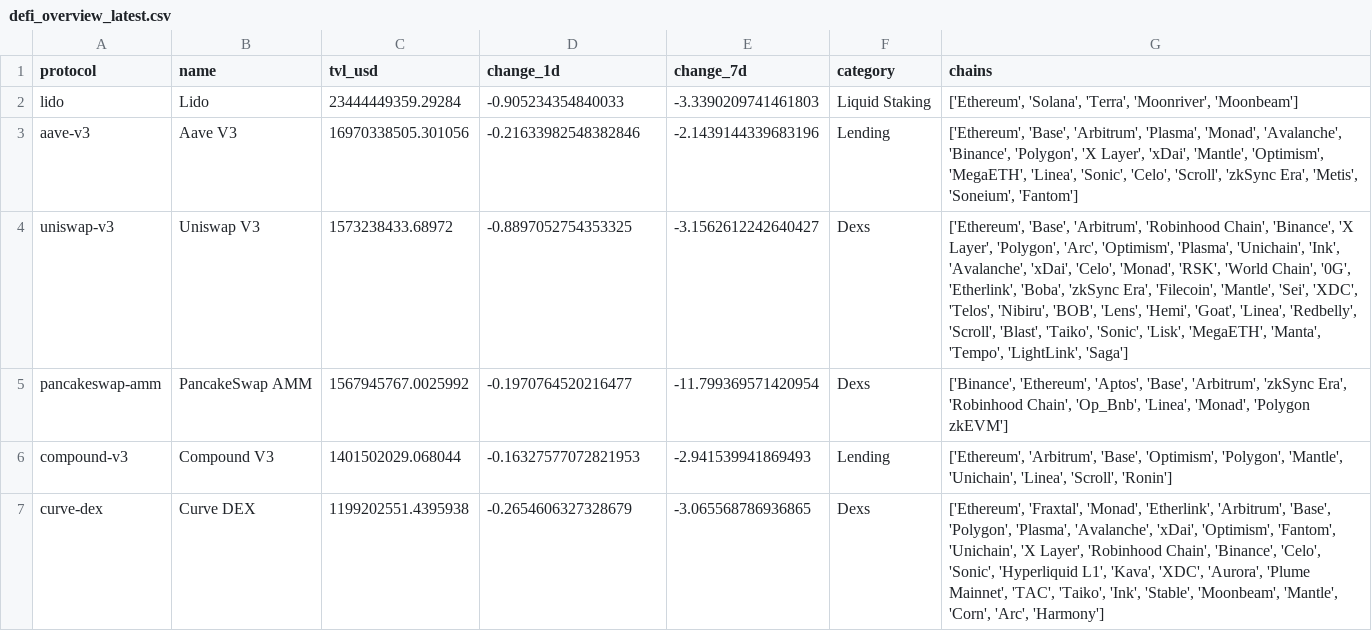
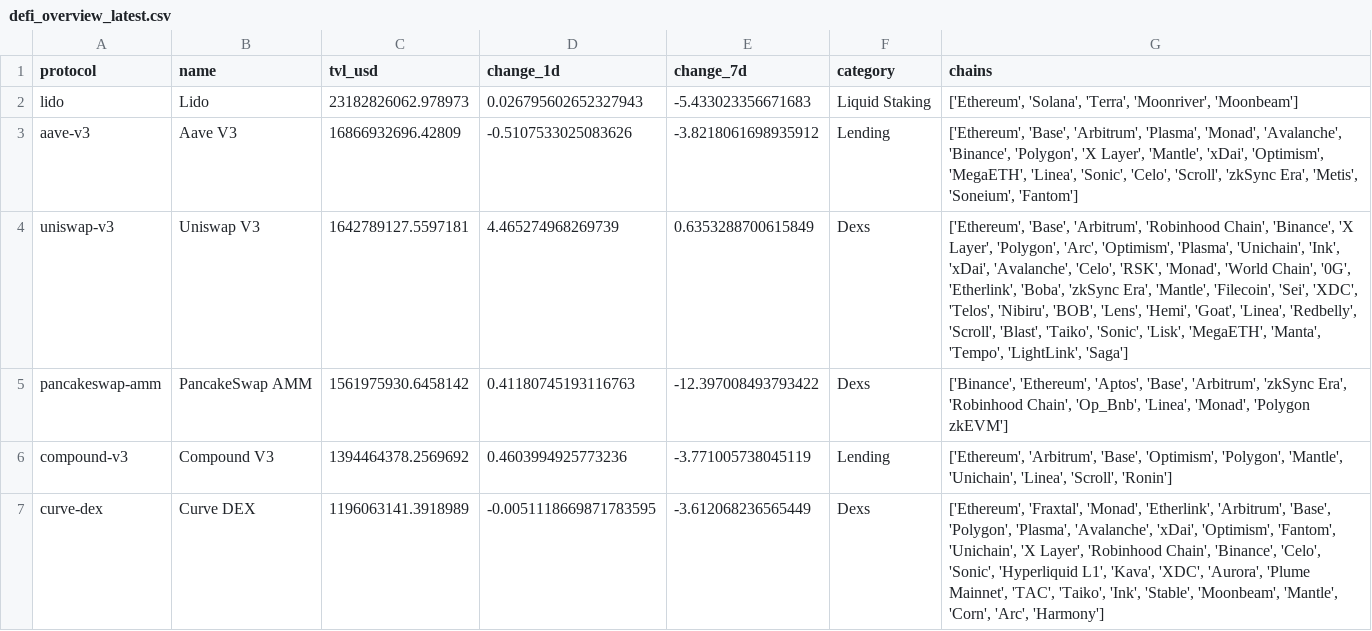
Before and after one commit to hugoneuvillepro-web/crypto-premium-dataset, a CSV file: defi_overview_latest.csv, drawn as a sheet.

Commit message:
Update DeFi dataset 2026-10-19

```diff
--- a/defi_overview_latest.csv
+++ b/defi_overview_latest.csv
@@ -1,7 +1,7 @@
 protocol,name,tvl_usd,change_1d,change_7d,category,chains
-lido,Lido,23444449359.29284,-0.905234354840033,-3.3390209741461803,Liquid Staking,"['Ethereum', 'Solana', 'Terra', 'Moonriver', 'Moonbeam']"
-aave-v3,Aave V3,16970338505.301056,-0.21633982548382846,-2.1439144339683196,Lending,"['Ethereum', 'Base', 'Arbitrum', 'Plasma', 'Monad', 'Avalanche', 'Binance', 'Polygon', 'X Layer', 'xDai', 'Mantle', 'Optimism', 'MegaETH', 'Linea', 'Sonic', 'Celo', 'Scroll', 'zkSync Era', 'Metis', 'Soneium', 'Fantom']"
-uniswap-v3,Uniswap V3,1573238433.68972,-0.8897052754353325,-3.1562612242640427,Dexs,"['Ethereum', 'Base', 'Arbitrum', 'Robinhood Chain', 'Binance', 'X Layer', 'Polygon', 'Arc', 'Optimism', 'Plasma', 'Unichain', 'Ink', 'Avalanche', 'xDai', 'Celo', 'Monad', 'RSK', 'World Chain', '0G', 'Etherlink', 'Boba', 'zkSync Era', 'Filecoin', 'Mantle', 'Sei', 'XDC', 'Telos', 'Nibiru', 'BOB', 'Lens', 'Hemi', 'Goat', 'Linea', 'Redbelly', 'Scroll', 'Blast', 'Taiko', 'Sonic', 'Lisk', 'MegaETH', 'Manta', 'Tempo', 'LightLink', 'Saga']"
-pancakeswap-amm,PancakeSwap AMM,1567945767.0025992,-0.1970764520216477,-11.799369571420954,Dexs,"['Binance', 'Ethereum', 'Aptos', 'Base', 'Arbitrum', 'zkSync Era', 'Robinhood Chain', 'Op_Bnb', 'Linea', 'Monad', 'Polygon zkEVM']"
-compound-v3,Compound V3,1401502029.068044,-0.16327577072821953,-2.941539941869493,Lending,"['Ethereum', 'Arbitrum', 'Base', 'Optimism', 'Polygon', 'Mantle', 'Unichain', 'Linea', 'Scroll', 'Ronin']"
-curve-dex,Curve DEX,1199202551.4395938,-0.2654606327328679,-3.065568786936865,Dexs,"['Ethereum', 'Fraxtal', 'Monad', 'Etherlink', 'Arbitrum', 'Base', 'Polygon', 'Plasma', 'Avalanche', 'xDai', 'Optimism', 'Fantom', 'Unichain', 'X Layer', 'Robinhood Chain', 'Binance', 'Celo', 'Sonic', 'Hyperliquid L1', 'Kava', 'XDC', 'Aurora', 'Plume Mainnet', 'TAC', 'Taiko', 'Ink', 'Stable', 'Moonbeam', 'Mantle', 'Corn', 'Arc', 'Harmony']"
+lido,Lido,23182826062.978973,0.026795602652327943,-5.433023356671683,Liquid Staking,"['Ethereum', 'Solana', 'Terra', 'Moonriver', 'Moonbeam']"
+aave-v3,Aave V3,16866932696.42809,-0.5107533025083626,-3.8218061698935912,Lending,"['Ethereum', 'Base', 'Arbitrum', 'Plasma', 'Monad', 'Avalanche', 'Binance', 'Polygon', 'X Layer', 'Mantle', 'xDai', 'Optimism', 'MegaETH', 'Linea', 'Sonic', 'Celo', 'Scroll', 'zkSync Era', 'Metis', 'Soneium', 'Fantom']"
+uniswap-v3,Uniswap V3,1642789127.5597181,4.465274968269739,0.6353288700615849,Dexs,"['Ethereum', 'Base', 'Arbitrum', 'Robinhood Chain', 'Binance', 'X Layer', 'Polygon', 'Arc', 'Optimism', 'Plasma', 'Unichain', 'Ink', 'xDai', 'Avalanche', 'Celo', 'RSK', 'Monad', 'World Chain', '0G', 'Etherlink', 'Boba', 'zkSync Era', 'Mantle', 'Filecoin', 'Sei', 'XDC', 'Telos', 'Nibiru', 'BOB', 'Lens', 'Hemi', 'Goat', 'Linea', 'Redbelly', 'Scroll', 'Blast', 'Taiko', 'Sonic', 'Lisk', 'MegaETH', 'Manta', 'Tempo', 'LightLink', 'Saga']"
+pancakeswap-amm,PancakeSwap AMM,1561975930.6458142,0.41180745193116763,-12.397008493793422,Dexs,"['Binance', 'Ethereum', 'Aptos', 'Base', 'Arbitrum', 'zkSync Era', 'Robinhood Chain', 'Op_Bnb', 'Linea', 'Monad', 'Polygon zkEVM']"
+compound-v3,Compound V3,1394464378.2569692,0.4603994925773236,-3.771005738045119,Lending,"['Ethereum', 'Arbitrum', 'Base', 'Optimism', 'Polygon', 'Mantle', 'Unichain', 'Linea', 'Scroll', 'Ronin']"
+curve-dex,Curve DEX,1196063141.3918989,-0.0051118669871783595,-3.612068236565449,Dexs,"['Ethereum', 'Fraxtal', 'Monad', 'Etherlink', 'Arbitrum', 'Base', 'Polygon', 'Plasma', 'Avalanche', 'xDai', 'Optimism', 'Fantom', 'Unichain', 'X Layer', 'Robinhood Chain', 'Binance', 'Celo', 'Sonic', 'Hyperliquid L1', 'Kava', 'XDC', 'Aurora', 'Plume Mainnet', 'TAC', 'Taiko', 'Ink', 'Stable', 'Moonbeam', 'Mantle', 'Corn', 'Arc', 'Harmony']"
```
